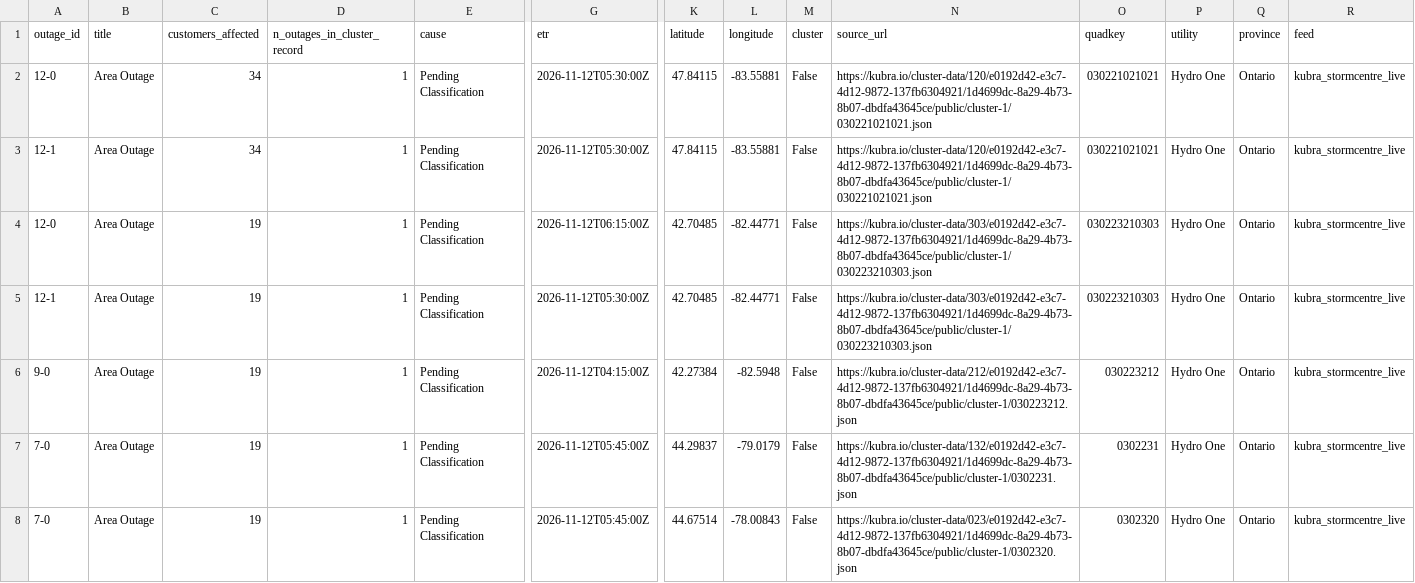
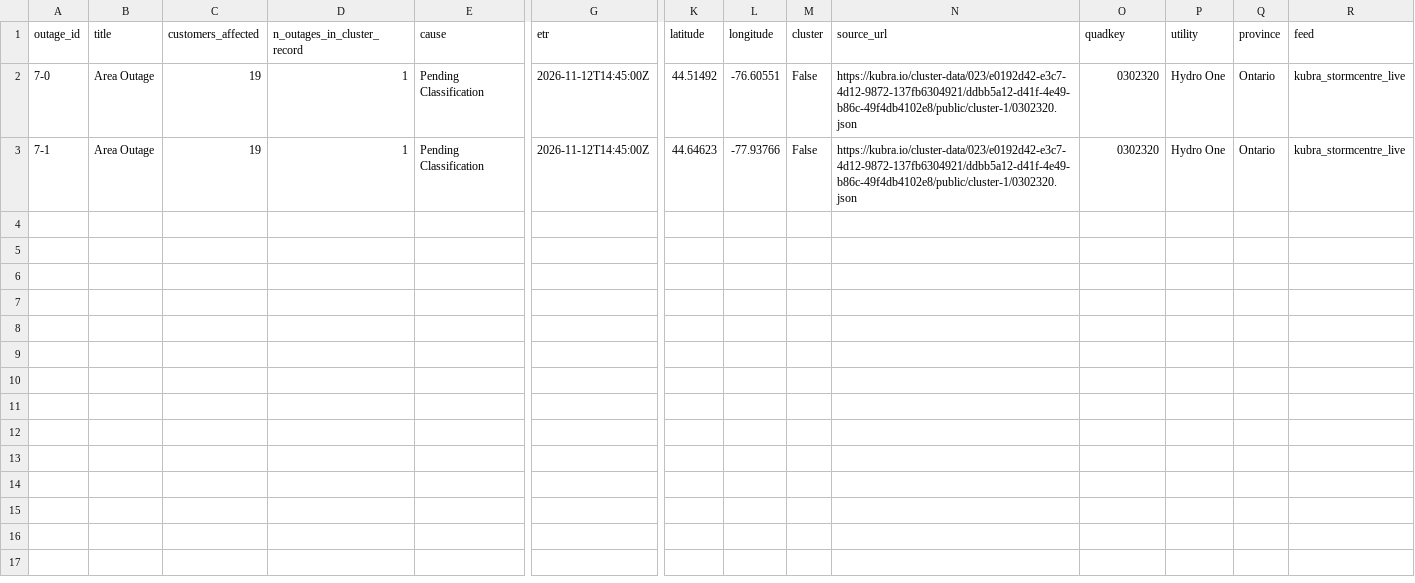
Before and after one commit to Nyu13/bc-hydro-vegetation-risk-demo-public, a CSV file: data/archives/hydro_one_outages/latest/outages.csv, drawn as a sheet; only a part is shown, gaps mark what is left out; removed rows and columns are numbered as before the commit, all else as after; rows hold the shown columns only; the diff names each change by its address in the sheet, - before the commit and + after, or states it on an @@ line.

```diff
--- a/data/archives/hydro_one_outages/latest/outages.csv
+++ b/data/archives/hydro_one_outages/latest/outages.csv
-row 2: 12-0 | Area Outage | 34 | 1 | Pending Classification | 2026-11-12T05:30:00Z | 47.84115 | -83.55881 | False | https://kubra.io/cluster-data/120/e0192d42-e3c7-4d12-9872-137fb6304921/1d4699dc-8a29-4b73-8b07-dbdfa43645ce/public/cluster-1/030221021021.json | 030221021021 | Hydro One | Ontario | kubra_stormcentre_live
-row 3: 12-1 | Area Outage | 34 | 1 | Pending Classification | 2026-11-12T05:30:00Z | 47.84115 | -83.55881 | False | https://kubra.io/cluster-data/120/e0192d42-e3c7-4d12-9872-137fb6304921/1d4699dc-8a29-4b73-8b07-dbdfa43645ce/public/cluster-1/030221021021.json | 030221021021 | Hydro One | Ontario | kubra_stormcentre_live
-row 4: 12-0 | Area Outage | 19 | 1 | Pending Classification | 2026-11-12T06:15:00Z | 42.70485 | -82.44771 | False | https://kubra.io/cluster-data/303/e0192d42-e3c7-4d12-9872-137fb6304921/1d4699dc-8a29-4b73-8b07-dbdfa43645ce/public/cluster-1/030223210303.json | 030223210303 | Hydro One | Ontario | kubra_stormcentre_live
-row 5: 12-1 | Area Outage | 19 | 1 | Pending Classification | 2026-11-12T05:30:00Z | 42.70485 | -82.44771 | False | https://kubra.io/cluster-data/303/e0192d42-e3c7-4d12-9872-137fb6304921/1d4699dc-8a29-4b73-8b07-dbdfa43645ce/public/cluster-1/030223210303.json | 030223210303 | Hydro One | Ontario | kubra_stormcentre_live
-row 6: 9-0 | Area Outage | 19 | 1 | Pending Classification | 2026-11-12T04:15:00Z | 42.27384 | -82.5948 | False | https://kubra.io/cluster-data/212/e0192d42-e3c7-4d12-9872-137fb6304921/1d4699dc-8a29-4b73-8b07-dbdfa43645ce/public/cluster-1/030223212.json | 030223212 | Hydro One | Ontario | kubra_stormcentre_live
-G2:G3 (etr): 2026-11-12T05:45:00Z
+G2:G3 (etr): 2026-11-12T14:45:00Z
-K2 (latitude): 44.29837
+K2 (latitude): 44.51492
-L2 (longitude): -79.0179
+L2 (longitude): -76.60551
-N2 (source_url): https://kubra.io/cluster-data/132/e0192d42-e3c7-4d12-9872-137fb6304921/1d4699dc-8a29-4b73-8b07-dbdfa43645ce/public/cluster-1/0302231.json
+N2 (source_url): https://kubra.io/cluster-data/023/e0192d42-e3c7-4d12-9872-137fb6304921/ddbb5a12-d41f-4e49-b86c-49f4db4102e8/public/cluster-1/0302320.json
-O2 (quadkey): 0302231
+O2 (quadkey): 0302320
-A3 (outage_id): 7-0
+A3 (outage_id): 7-1
-K3 (latitude): 44.67514
+K3 (latitude): 44.64623
-L3 (longitude): -78.00843
+L3 (longitude): -77.93766
-N3 (source_url): https://kubra.io/cluster-data/023/e0192d42-e3c7-4d12-9872-137fb6304921/1d4699dc-8a29-4b73-8b07-dbdfa43645ce/public/cluster-1/0302320.json
+N3 (source_url): https://kubra.io/cluster-data/023/e0192d42-e3c7-4d12-9872-137fb6304921/ddbb5a12-d41f-4e49-b86c-49f4db4102e8/public/cluster-1/0302320.json
```
Also changed, not shown: data/archives/hydro_one_outages/archive_index.csv, data/archives/hydro_one_outages/outages.csv, 7 other files.
